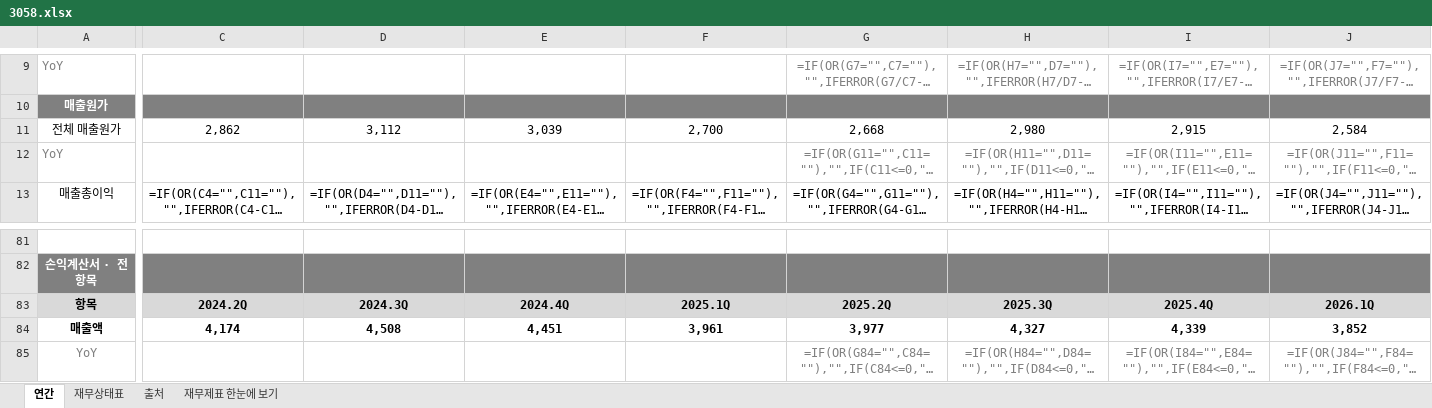
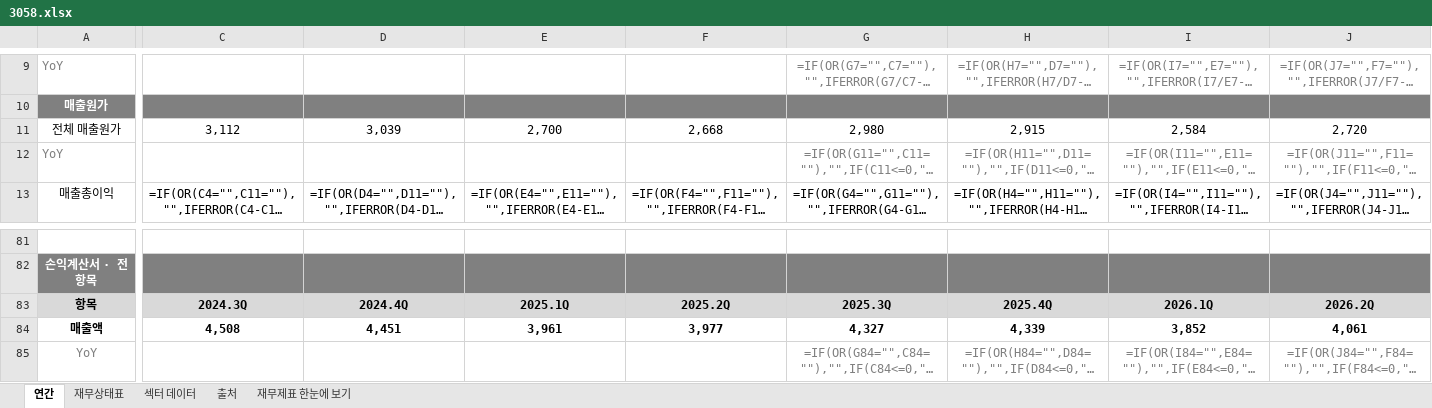
Before and after one commit to minwook1011/earnings-screener, an Excel workbook: docs/data/jp/xlsx/3058.xlsx, sheet 연간, drawn as a sheet; only a part is shown, gaps mark what is left out; long unchanged cells end in …; values as stored, in another font and other column widths than the file's, no borders; formulas without a stored value are shown as written; the diff covers the shown part only; the diff names each change by its address in the sheet, - before the commit and + after, or states it on an @@ line.

```diff
--- a/docs/data/jp/xlsx/3058.xlsx (sheet 연간)
+++ b/docs/data/jp/xlsx/3058.xlsx (sheet 연간)
+sheet tab: 섹터 데이터
-C11: 2,862
+C11: 3,112
-D11: 3,112
+D11: 3,039
-E11: 3,039
+E11: 2,700
-F11: 2,700
+F11: 2,668
-G11: 2,668
+G11: 2,980
-H11: 2,980
+H11: 2,915
-I11: 2,915
+I11: 2,584
-J11: 2,584
+J11: 2,720
-C83: 2024.2Q
+C83: 2024.3Q
-D83: 2024.3Q
+D83: 2024.4Q
-E83: 2024.4Q
+E83: 2025.1Q
-F83: 2025.1Q
+F83: 2025.2Q
-G83: 2025.2Q
+G83: 2025.3Q
-H83: 2025.3Q
+H83: 2025.4Q
-I83: 2025.4Q
+I83: 2026.1Q
-J83: 2026.1Q
+J83: 2026.2Q
-C84: 4,174
+C84: 4,508
-D84: 4,508
+D84: 4,451
-E84: 4,451
+E84: 3,961
-F84: 3,961
+F84: 3,977
-G84: 3,977
+G84: 4,327
-H84: 4,327
+H84: 4,339
-I84: 4,339
+I84: 3,852
-J84: 3,852
+J84: 4,061
```
Also changed, not shown: 1 added row, 1 removed row and 656 edited cells elsewhere in this sheet, sheet 재무상태표, sheet 재무제표 한눈에 보기, sheet 출처, charts or pictures, 7 other files.
